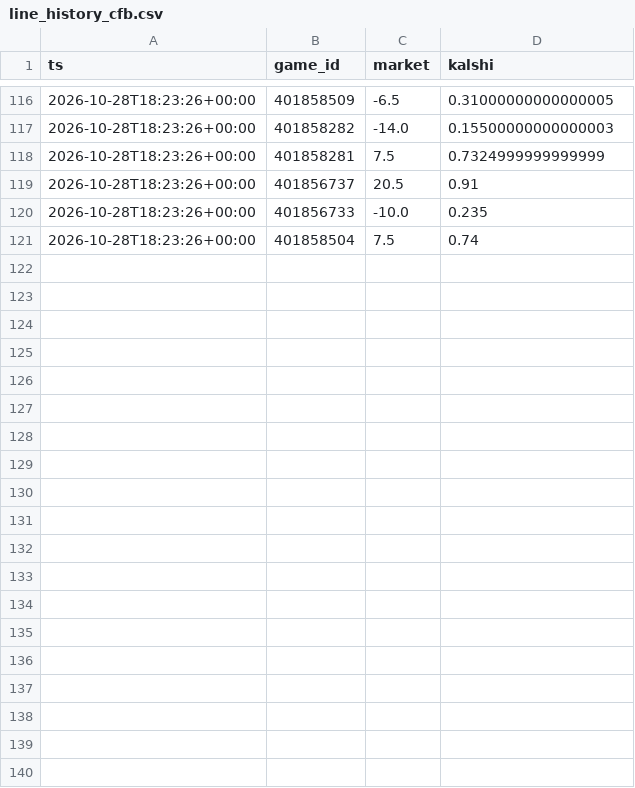
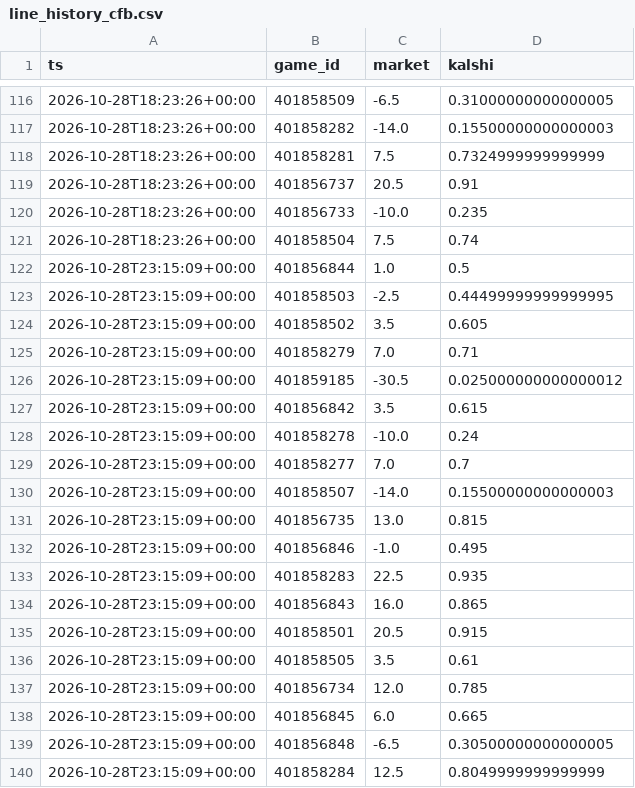
Before and after one commit to dylankelly0233-hoops/alphapoint-dashboards, a CSV file: line_history_cfb.csv, drawn as a sheet; only a part is shown, gaps mark what is left out; the diff covers the shown part only; the diff names each change by its address in the sheet, - before the commit and + after, or states it on an @@ line.

```diff
--- a/line_history_cfb.csv
+++ b/line_history_cfb.csv
+row 122: 2026-10-28T23:15:09+00:00 | 401856844 | 1.0 | 0.5
+row 123: 2026-10-28T23:15:09+00:00 | 401858503 | -2.5 | 0.44499999999999995
+row 124: 2026-10-28T23:15:09+00:00 | 401858502 | 3.5 | 0.605
+row 125: 2026-10-28T23:15:09+00:00 | 401858279 | 7.0 | 0.71
+row 126: 2026-10-28T23:15:09+00:00 | 401859185 | -30.5 | 0.025000000000000012
+row 127: 2026-10-28T23:15:09+00:00 | 401856842 | 3.5 | 0.615
+row 128: 2026-10-28T23:15:09+00:00 | 401858278 | -10.0 | 0.24
+row 129: 2026-10-28T23:15:09+00:00 | 401858277 | 7.0 | 0.7
+row 130: 2026-10-28T23:15:09+00:00 | 401858507 | -14.0 | 0.15500000000000003
+row 131: 2026-10-28T23:15:09+00:00 | 401856735 | 13.0 | 0.815
+row 132: 2026-10-28T23:15:09+00:00 | 401856846 | -1.0 | 0.495
+row 133: 2026-10-28T23:15:09+00:00 | 401858283 | 22.5 | 0.935
+row 134: 2026-10-28T23:15:09+00:00 | 401856843 | 16.0 | 0.865
+row 135: 2026-10-28T23:15:09+00:00 | 401858501 | 20.5 | 0.915
+row 136: 2026-10-28T23:15:09+00:00 | 401858505 | 3.5 | 0.61
+row 137: 2026-10-28T23:15:09+00:00 | 401856734 | 12.0 | 0.785
+row 138: 2026-10-28T23:15:09+00:00 | 401856845 | 6.0 | 0.665
+row 139: 2026-10-28T23:15:09+00:00 | 401856848 | -6.5 | 0.30500000000000005
+row 140: 2026-10-28T23:15:09+00:00 | 401858284 | 12.5 | 0.8049999999999999
```
Also changed, not shown: 11 added rows elsewhere in this file, line_history_nfl.csv, scorecard_cfb.csv, 1 other file.
